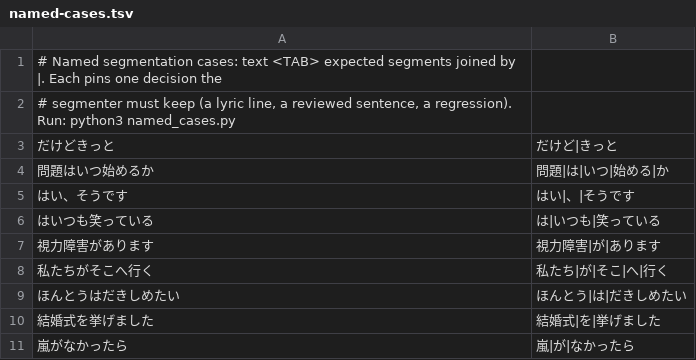
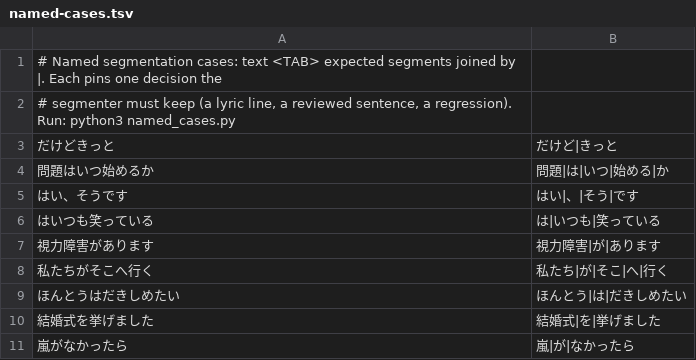
Before and after one commit to matthewmorrone/Kioku, a TSV file: scripts/segmentation-eval/data/named-cases.tsv, drawn as a sheet; only a part is shown.

```diff
--- a/scripts/segmentation-eval/data/named-cases.tsv
+++ b/scripts/segmentation-eval/data/named-cases.tsv
@@ -4,3 +4,3 @@
 問題はいつ始めるか	問題|は|いつ|始める|か
-はい、そうです	はい|、|そうです
+はい、そうです	はい|、|そう|です
 はいつも笑っている	は|いつも|笑っている
```
Also changed, not shown: 2 other files.
